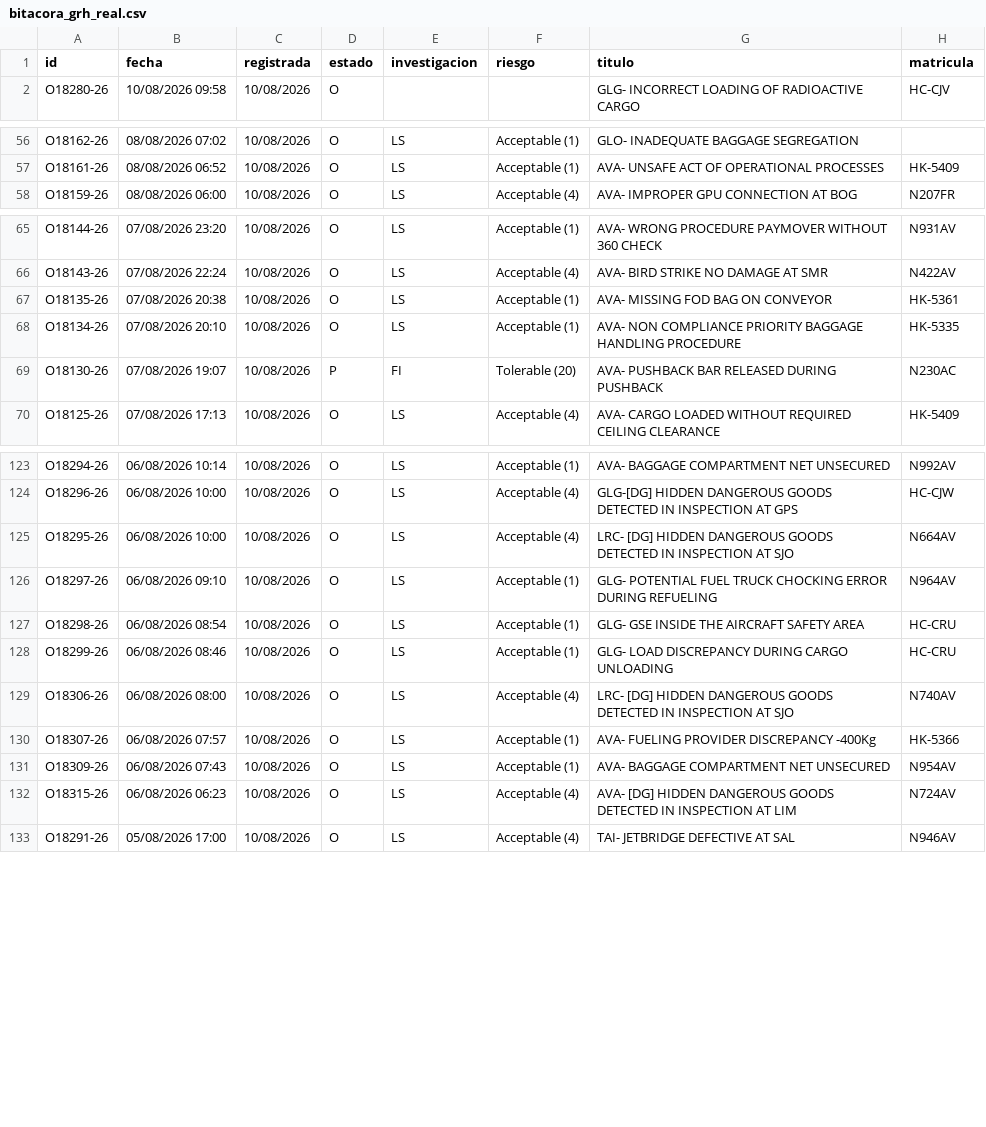
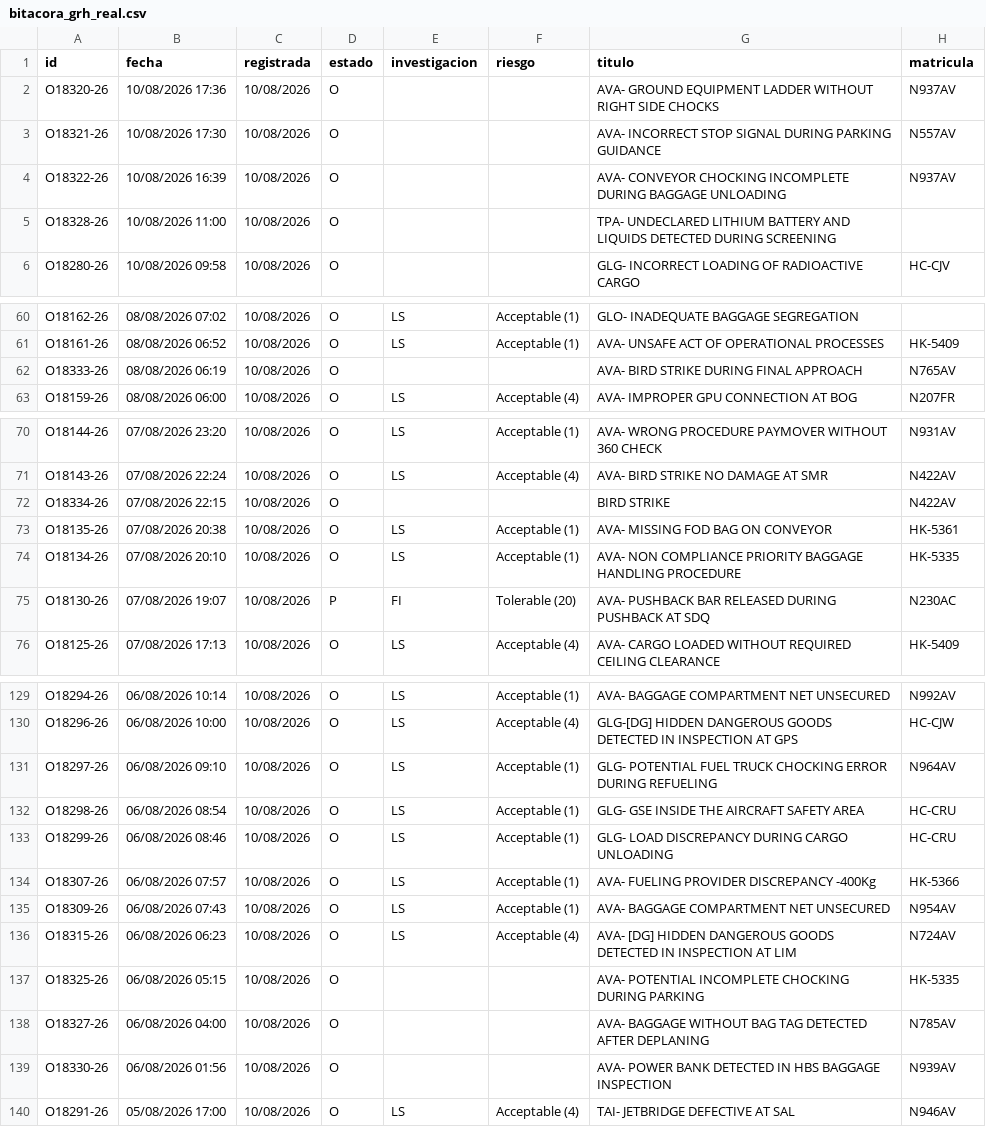
Before and after one commit to luibernip/segops, a CSV file: bitacora_grh_real.csv, drawn as a sheet; only a part is shown, gaps mark what is left out; the diff covers the shown part only.

```diff
--- a/bitacora_grh_real.csv
+++ b/bitacora_grh_real.csv
@@ -1,2 +1,6 @@
 id;fecha;registrada;estado;investigacion;riesgo;titulo;matricula
+O18320-26;10/08/2026 17:36;10/08/2026;O;;;AVA- GROUND EQUIPMENT LADDER WITHOUT RIGHT SIDE CHOCKS;N937AV
+O18321-26;10/08/2026 17:30;10/08/2026;O;;;AVA- INCORRECT STOP SIGNAL DURING PARKING GUIDANCE;N557AV
+O18322-26;10/08/2026 16:39;10/08/2026;O;;;AVA- CONVEYOR CHOCKING INCOMPLETE DURING BAGGAGE UNLOADING;N937AV
+O18328-26;10/08/2026 11:00;10/08/2026;O;;;TPA- UNDECLARED LITHIUM BATTERY AND LIQUIDS DETECTED DURING SCREENING;
 O18280-26;10/08/2026 09:58;10/08/2026;O;;;GLG- INCORRECT LOADING OF RADIOACTIVE CARGO;HC-CJV
@@ -57,2 +61,3 @@ O18162-26;08/08/2026 07:02;10/08/2026;O;LS;Acceptable (1);GLO- INADEQUATE BAGGAG
 O18161-26;08/08/2026 06:52;10/08/2026;O;LS;Acceptable (1);AVA- UNSAFE ACT OF OPERATIONAL PROCESSES;HK-5409
+O18333-26;08/08/2026 06:19;10/08/2026;O;;;AVA- BIRD STRIKE DURING FINAL APPROACH;N765AV
 O18159-26;08/08/2026 06:00;10/08/2026;O;LS;Acceptable (4);AVA- IMPROPER GPU CONNECTION AT BOG;N207FR
@@ -66,5 +71,6 @@ O18144-26;07/08/2026 23:20;10/08/2026;O;LS;Acceptable (1);AVA- WRONG PROCEDURE P
 O18143-26;07/08/2026 22:24;10/08/2026;O;LS;Acceptable (4);AVA- BIRD STRIKE NO DAMAGE AT SMR;N422AV
+O18334-26;07/08/2026 22:15;10/08/2026;O;;;BIRD STRIKE;N422AV
 O18135-26;07/08/2026 20:38;10/08/2026;O;LS;Acceptable (1);AVA- MISSING FOD BAG ON CONVEYOR;HK-5361
 O18134-26;07/08/2026 20:10;10/08/2026;O;LS;Acceptable (1);AVA- NON COMPLIANCE PRIORITY BAGGAGE HANDLING PROCEDURE;HK-5335
-O18130-26;07/08/2026 19:07;10/08/2026;P;FI;Tolerable (20);AVA- PUSHBACK BAR RELEASED DURING PUSHBACK;N230AC
+O18130-26;07/08/2026 19:07;10/08/2026;P;FI;Tolerable (20);AVA- PUSHBACK BAR RELEASED DURING PUSHBACK AT SDQ;N230AC
 O18125-26;07/08/2026 17:13;10/08/2026;O;LS;Acceptable (4);AVA- CARGO LOADED WITHOUT REQUIRED CEILING CLEARANCE;HK-5409
@@ -124,3 +130,2 @@ O18294-26;06/08/2026 10:14;10/08/2026;O;LS;Acceptable (1);AVA- BAGGAGE COMPARTME
 O18296-26;06/08/2026 10:00;10/08/2026;O;LS;Acceptable (4);GLG-[DG] HIDDEN DANGEROUS GOODS DETECTED IN INSPECTION AT GPS;HC-CJW
-O18295-26;06/08/2026 10:00;10/08/2026;O;LS;Acceptable (4);LRC- [DG] HIDDEN DANGEROUS GOODS DETECTED IN INSPECTION AT SJO;N664AV
 O18297-26;06/08/2026 09:10;10/08/2026;O;LS;Acceptable (1);GLG- POTENTIAL FUEL TRUCK CHOCKING ERROR DURING REFUELING;N964AV
@@ -128,3 +133,2 @@ O18298-26;06/08/2026 08:54;10/08/2026;O;LS;Acceptable (1);GLG- GSE INSIDE THE AI
 O18299-26;06/08/2026 08:46;10/08/2026;O;LS;Acceptable (1);GLG- LOAD DISCREPANCY DURING CARGO UNLOADING;HC-CRU
-O18306-26;06/08/2026 08:00;10/08/2026;O;LS;Acceptable (4);LRC- [DG] HIDDEN DANGEROUS GOODS DETECTED IN INSPECTION AT SJO;N740AV
 O18307-26;06/08/2026 07:57;10/08/2026;O;LS;Acceptable (1);AVA- FUELING PROVIDER DISCREPANCY -400Kg;HK-5366
@@ -132,2 +136,5 @@ O18309-26;06/08/2026 07:43;10/08/2026;O;LS;Acceptable (1);AVA- BAGGAGE COMPARTME
 O18315-26;06/08/2026 06:23;10/08/2026;O;LS;Acceptable (4);AVA- [DG] HIDDEN DANGEROUS GOODS DETECTED IN INSPECTION AT LIM;N724AV
+O18325-26;06/08/2026 05:15;10/08/2026;O;;;AVA- POTENTIAL INCOMPLETE CHOCKING DURING PARKING;HK-5335
+O18327-26;06/08/2026 04:00;10/08/2026;O;;;AVA- BAGGAGE WITHOUT BAG TAG DETECTED AFTER DEPLANING;N785AV
+O18330-26;06/08/2026 01:56;10/08/2026;O;;;AVA- POWER BANK DETECTED IN HBS BAGGAGE INSPECTION;N939AV
 O18291-26;05/08/2026 17:00;10/08/2026;O;LS;Acceptable (4);TAI- JETBRIDGE DEFECTIVE AT SAL;N946AV
```
Also changed, not shown: 1 removed row elsewhere in this file, bitacora_frm.csv, bitacora_frm_real.csv, 4 other files.
